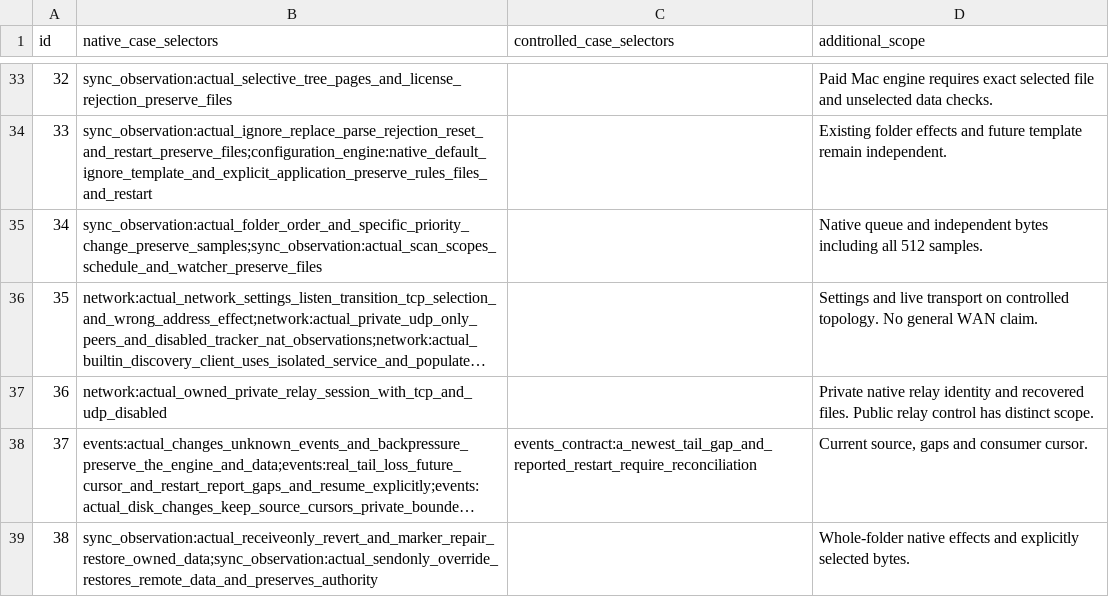
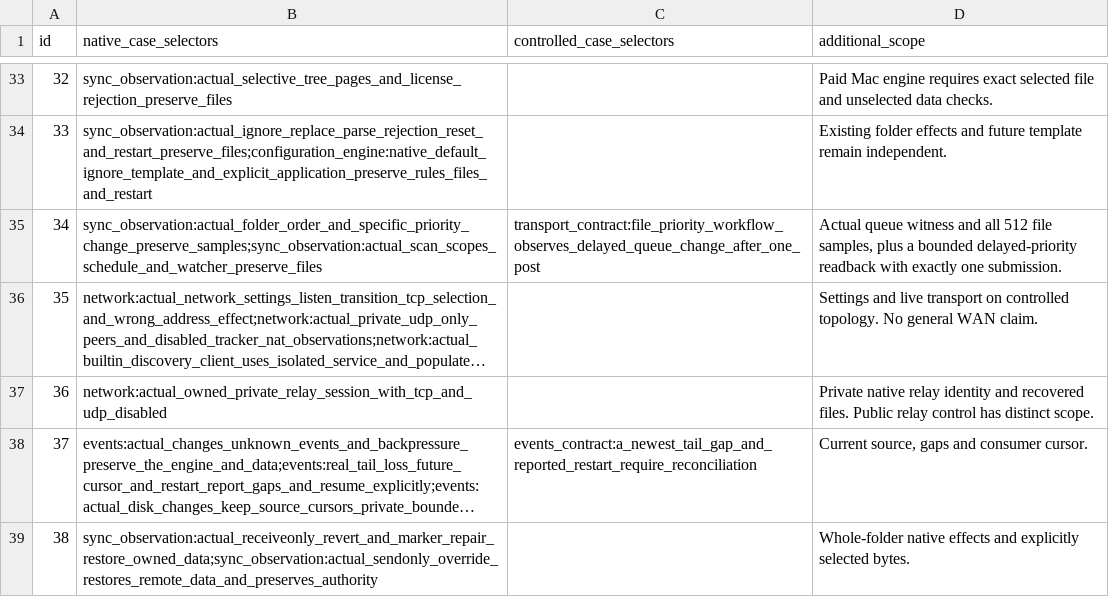
Before and after one commit to AresJef/verysync-sidecar, a TSV file: scripts/sdk-completion-cases.tsv, drawn as a sheet; only a part is shown, gaps mark what is left out; long unchanged cells end in …; the diff names each change by its address in the sheet, - before the commit and + after, or states it on an @@ line.

Commit message:
Observe delayed file priority and verify candidate API profiles

```diff
--- a/scripts/sdk-completion-cases.tsv
+++ b/scripts/sdk-completion-cases.tsv
-C35 (controlled_case_selectors): (empty)
+C35 (controlled_case_selectors): transport_contract:file_priority_workflow_observes_delayed_queue_change_after_one_post
-D35 (additional_scope): Native queue and independent bytes including all 512 samples.
+D35 (additional_scope): Actual queue witness and all 512 file samples, plus a bounded delayed-priority readback with exactly one submission.
```
Also changed, not shown: 8 other files.
